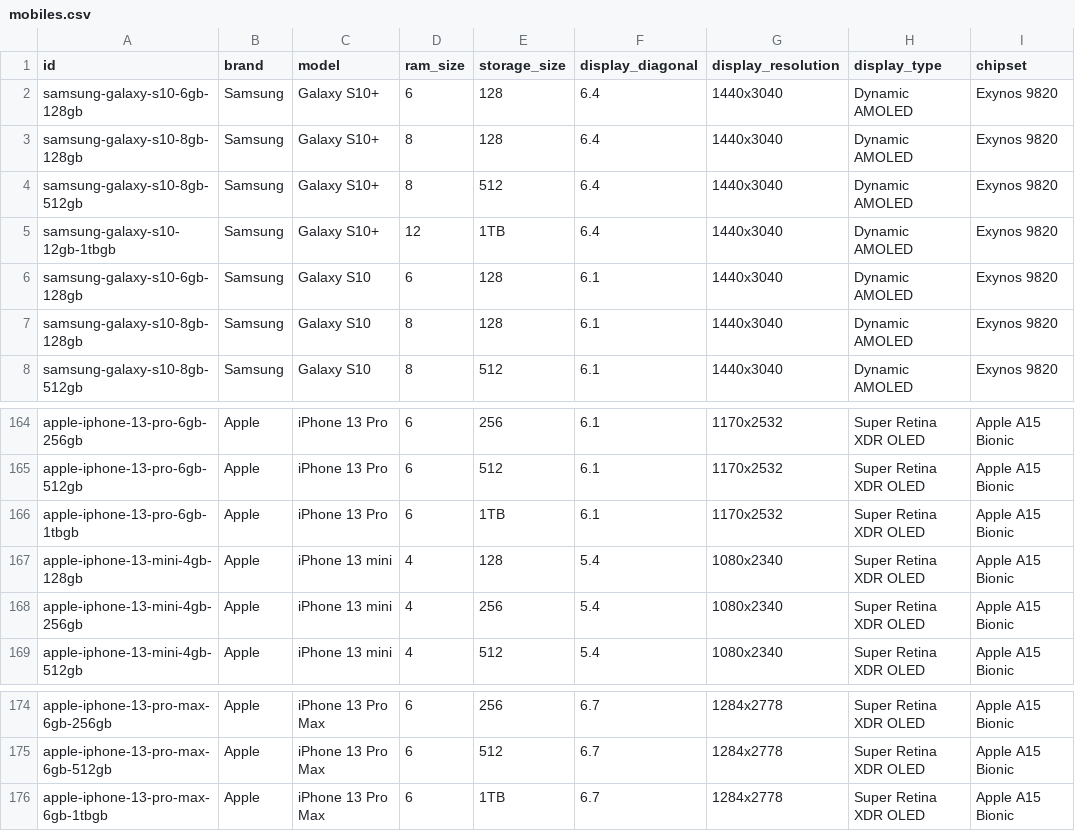
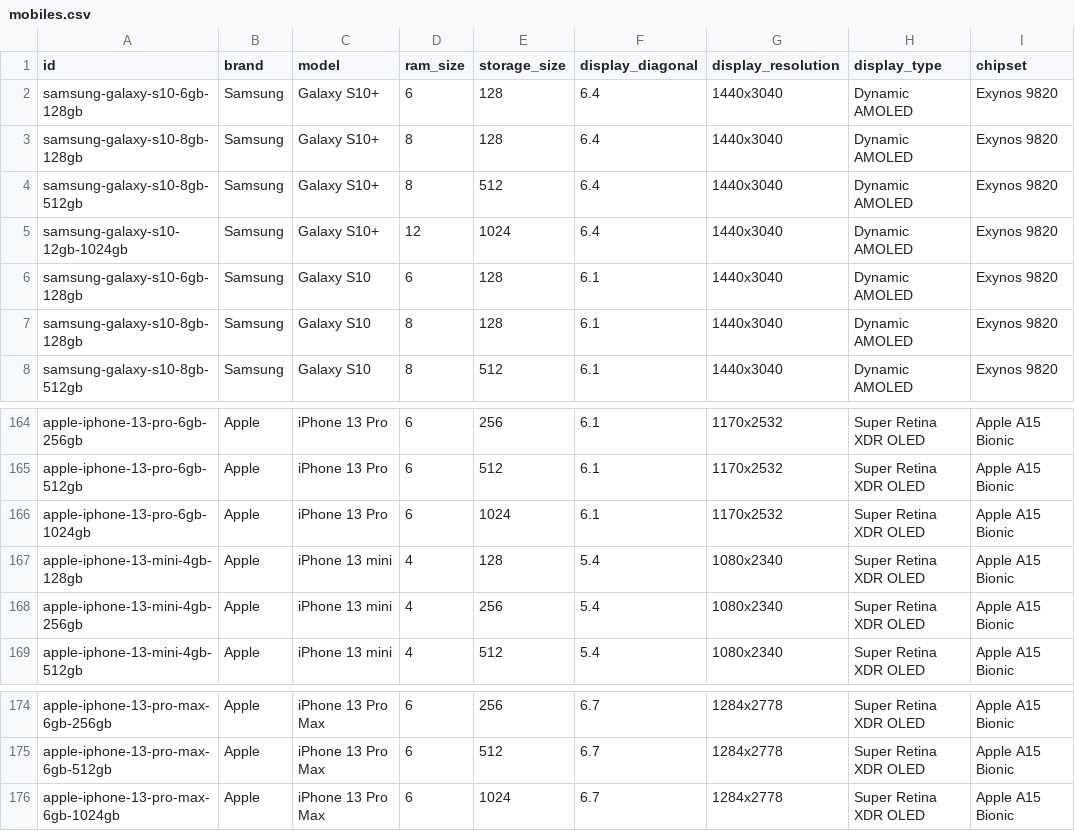
Before and after one commit to dy3l/cHtkAdL3PeM, a CSV file: data/mobiles.csv, drawn as a sheet; only a part is shown, gaps mark what is left out; the diff names each change by its address in the sheet, - before the commit and + after, or states it on an @@ line.

Commit message:
Fix 1tb

```diff
--- a/data/mobiles.csv
+++ b/data/mobiles.csv
-A5 (id): samsung-galaxy-s10-12gb-1tbgb
+A5 (id): samsung-galaxy-s10-12gb-1024gb
-E5 (storage_size): 1TB
+E5 (storage_size): 1024
-A166 (id): apple-iphone-13-pro-6gb-1tbgb
+A166 (id): apple-iphone-13-pro-6gb-1024gb
-E166 (storage_size): 1TB
+E166 (storage_size): 1024
-A176 (id): apple-iphone-13-pro-max-6gb-1tbgb
+A176 (id): apple-iphone-13-pro-max-6gb-1024gb
-E176 (storage_size): 1TB
+E176 (storage_size): 1024
```
